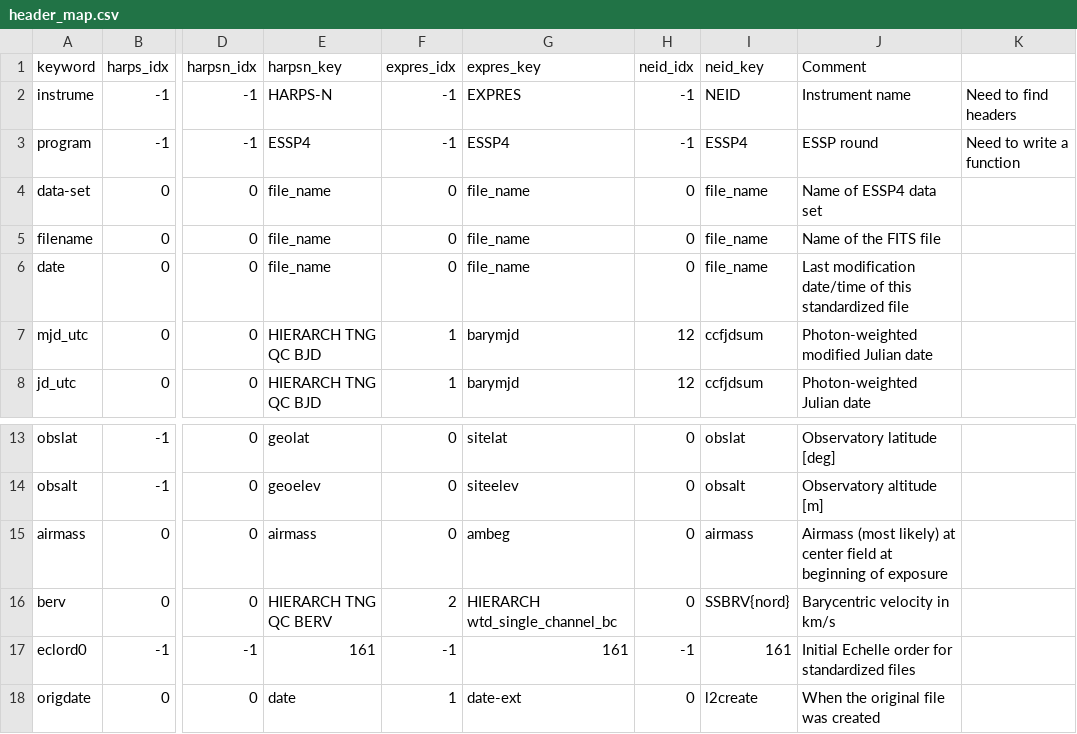
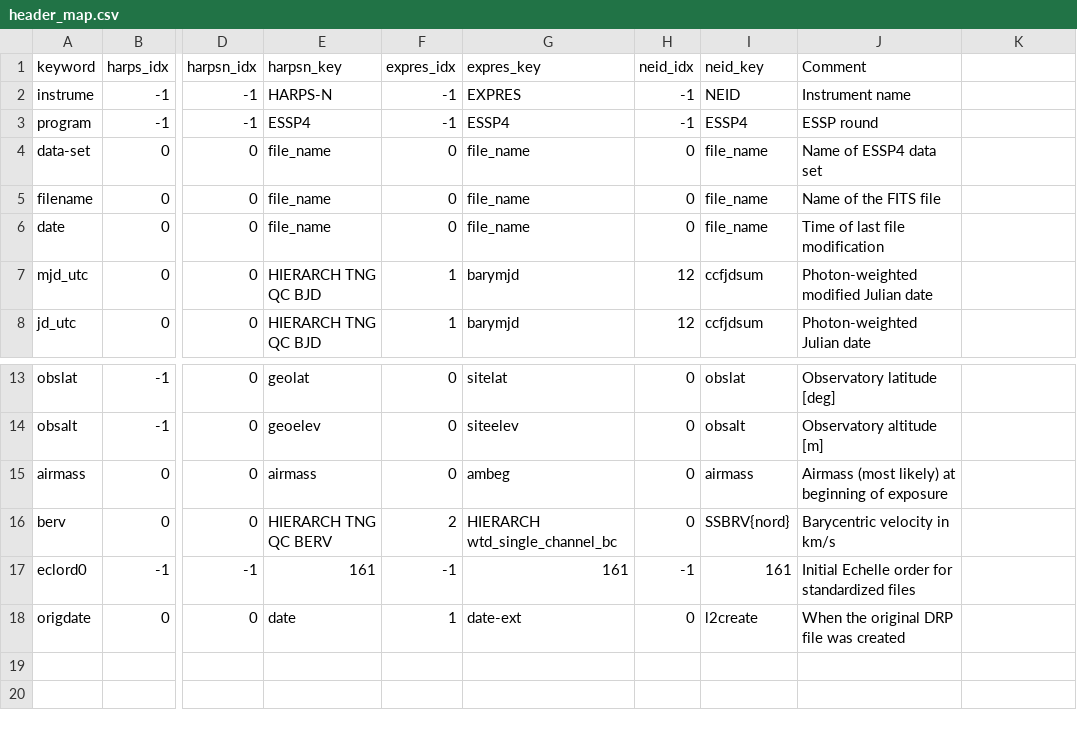
Before and after one commit to lilylingzhao/ESSP4, a CSV file: header_map.csv, drawn as a sheet; only a part is shown, gaps mark what is left out; the diff names each change by its address in the sheet, - before the commit and + after, or states it on an @@ line.

```diff
--- a/header_map.csv
+++ b/header_map.csv
-K2: Need to find headers
+K2: (empty)
-K3: Need to write a function
+K3: (empty)
-J6 (Comment): Last modification date/time of this standardized file
+J6 (Comment): Time of last file modification
-J15 (Comment): …likely) at center field at beginning of…
+J15 (Comment): …likely) at beginning of…
-J18 (Comment): When the original file was created
+J18 (Comment): When the original DRP file was created
```
Also changed, not shown: 16 other files.
